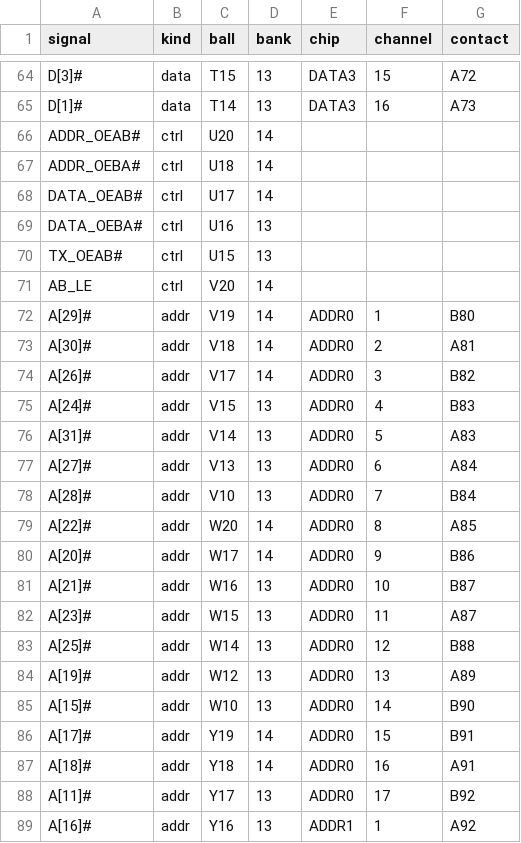
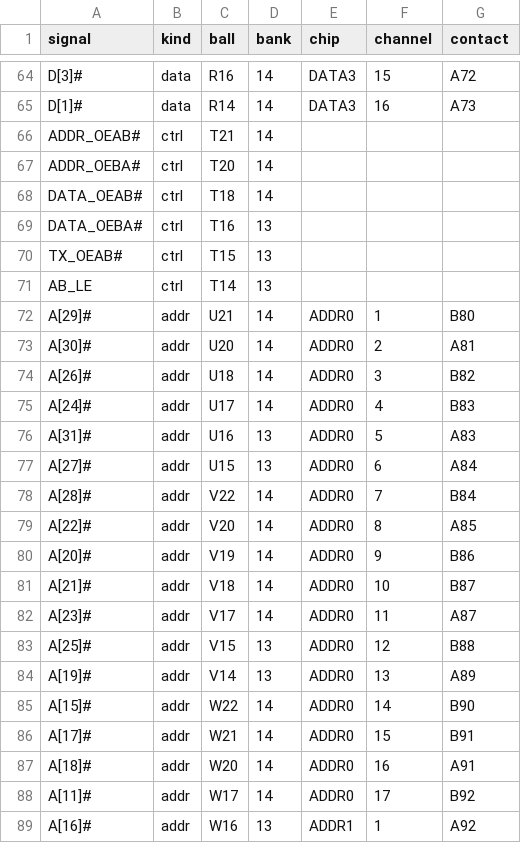
Before and after one commit to alphaonex86/FPGA-CPU, a CSV file: hw/slot1-c2mu/pins.csv, drawn as a sheet; only a part is shown, gaps mark what is left out; the diff covers the shown part only; the diff names each change by its address in the sheet, - before the commit and + after, or states it on an @@ line.

```diff
--- a/hw/slot1-c2mu/pins.csv
+++ b/hw/slot1-c2mu/pins.csv
-C64 (ball): T15
+C64 (ball): R16
-D64:D65 (bank): 13
+D64:D65 (bank): 14
-C65 (ball): T14
+C65 (ball): R14
-C66 (ball): U20
+C66 (ball): T21
-C67 (ball): U18
+C67 (ball): T20
-C68 (ball): U17
+C68 (ball): T18
-C69 (ball): U16
+C69 (ball): T16
-C70 (ball): U15
+C70 (ball): T15
-C71 (ball): V20
+C71 (ball): T14
-D71 (bank): 14
+D71 (bank): 13
-C72 (ball): V19
+C72 (ball): U21
-C73 (ball): V18
+C73 (ball): U20
-C74 (ball): V17
+C74 (ball): U18
-C75 (ball): V15
+C75 (ball): U17
-D75 (bank): 13
+D75 (bank): 14
-C76 (ball): V14
+C76 (ball): U16
-C77 (ball): V13
+C77 (ball): U15
-C78 (ball): V10
+C78 (ball): V22
-D78 (bank): 13
+D78 (bank): 14
-C79 (ball): W20
+C79 (ball): V20
-C80 (ball): W17
+C80 (ball): V19
-C81 (ball): W16
+C81 (ball): V18
-D81:D82 (bank): 13
+D81:D82 (bank): 14
-C82 (ball): W15
+C82 (ball): V17
-C83 (ball): W14
+C83 (ball): V15
-C84 (ball): W12
+C84 (ball): V14
-C85 (ball): W10
+C85 (ball): W22
-D85 (bank): 13
+D85 (bank): 14
-C86 (ball): Y19
+C86 (ball): W21
-C87 (ball): Y18
+C87 (ball): W20
-C88 (ball): Y17
+C88 (ball): W17
-D88 (bank): 13
+D88 (bank): 14
-C89 (ball): Y16
+C89 (ball): W16
```
Also changed, not shown: 129 edited cells elsewhere in this file, hw/slot1-c2mu/pdn.csv, 30 other files.
